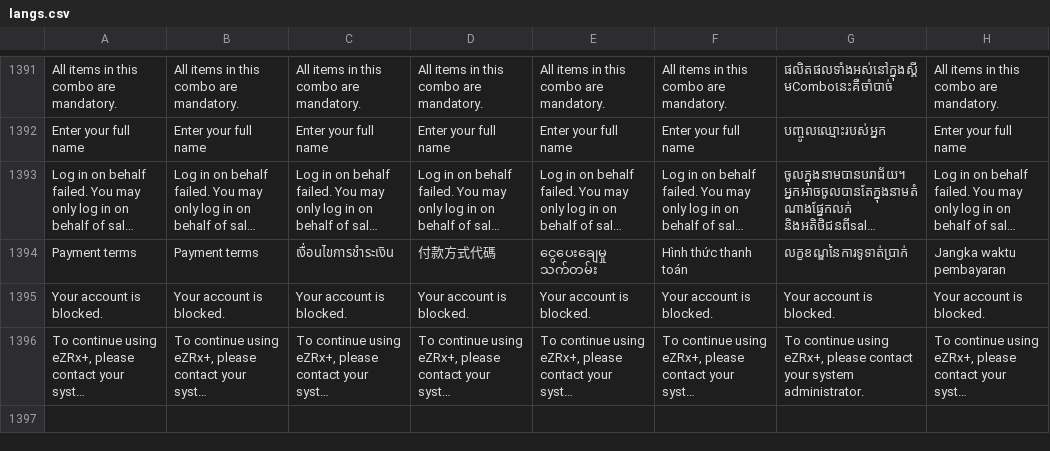
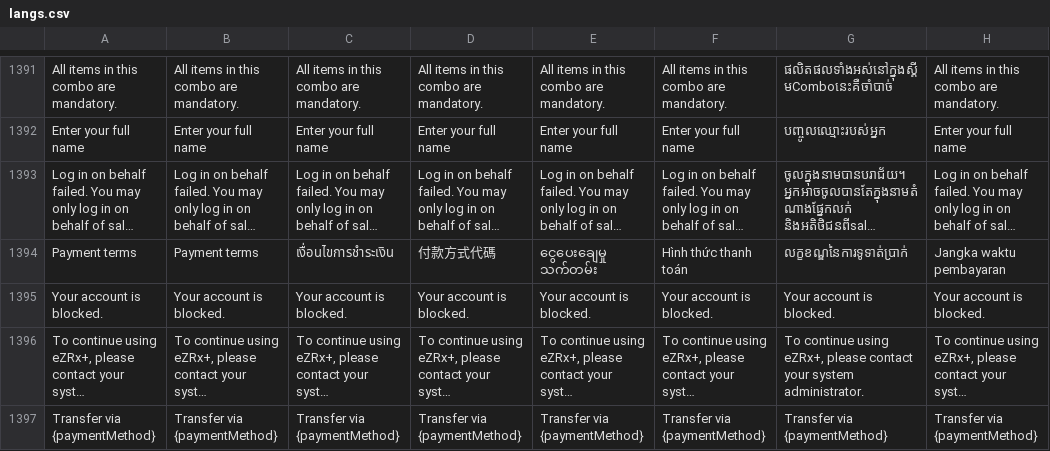
Before and after one commit to ramprasadbhagat/EZRX-, a CSV file: assets/langs/langs.csv, drawn as a sheet; only a part is shown, gaps mark what is left out; long unchanged cells end in …; the diff names each change by its address in the sheet, - before the commit and + after, or states it on an @@ line.

```diff
--- a/assets/langs/langs.csv
+++ b/assets/langs/langs.csv
+row 1397: Transfer via {paymentMethod} | Transfer via {paymentMethod} | Transfer via {paymentMethod} | Transfer via {paymentMethod} | Transfer via {paymentMethod} | Transfer via {paymentMethod} | Transfer via {paymentMethod} | Transfer via {paymentMethod}
```
Also changed, not shown: 11 other files.
